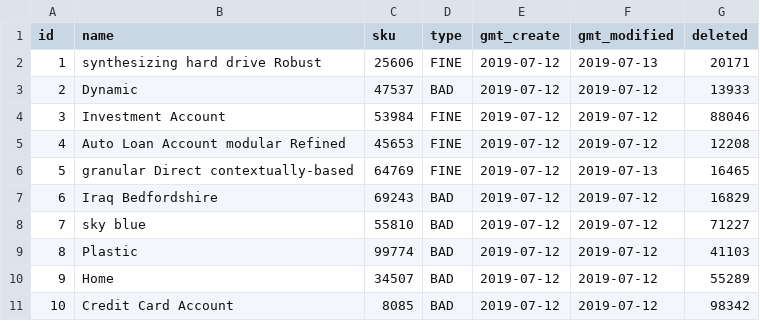
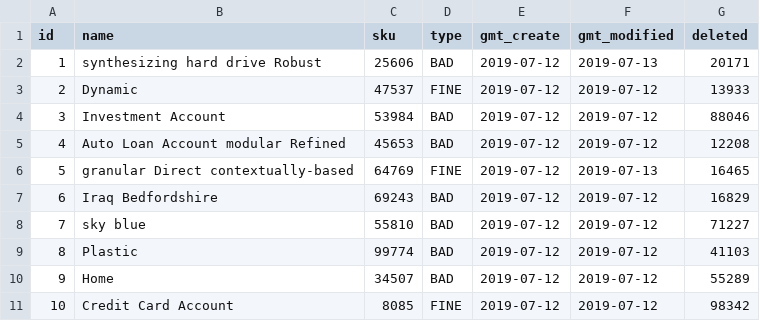
Before and after one commit to yuzh233/BugTrackerJHipster, a CSV file: src/main/resources/config/liquibase/data/goods.csv, drawn as a sheet.

```diff
--- a/src/main/resources/config/liquibase/data/goods.csv
+++ b/src/main/resources/config/liquibase/data/goods.csv
@@ -1,6 +1,6 @@
 id;name;sku;type;gmt_create;gmt_modified;deleted
-1;synthesizing hard drive Robust;25606;FINE;2019-07-12;2019-07-13;20171
-2;Dynamic;47537;BAD;2019-07-12;2019-07-12;13933
-3;Investment Account;53984;FINE;2019-07-12;2019-07-12;88046
-4;Auto Loan Account modular Refined;45653;FINE;2019-07-12;2019-07-12;12208
+1;synthesizing hard drive Robust;25606;BAD;2019-07-12;2019-07-13;20171
+2;Dynamic;47537;FINE;2019-07-12;2019-07-12;13933
+3;Investment Account;53984;BAD;2019-07-12;2019-07-12;88046
+4;Auto Loan Account modular Refined;45653;BAD;2019-07-12;2019-07-12;12208
 5;granular Direct contextually-based;64769;FINE;2019-07-12;2019-07-13;16465
@@ -10,2 +10,2 @@ id;name;sku;type;gmt_create;gmt_modified;deleted
 9;Home;34507;BAD;2019-07-12;2019-07-12;55289
-10;Credit Card Account;8085;BAD;2019-07-12;2019-07-12;98342
+10;Credit Card Account;8085;FINE;2019-07-12;2019-07-12;98342
```
Also changed, not shown: src/main/resources/config/liquibase/data/warehouse.csv.
